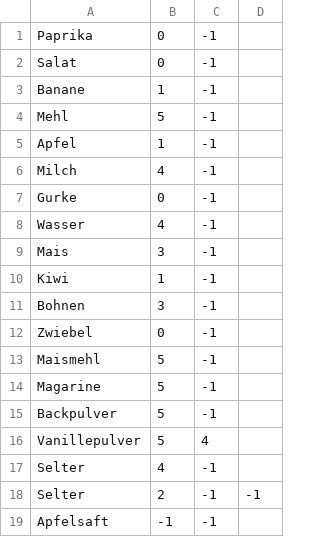
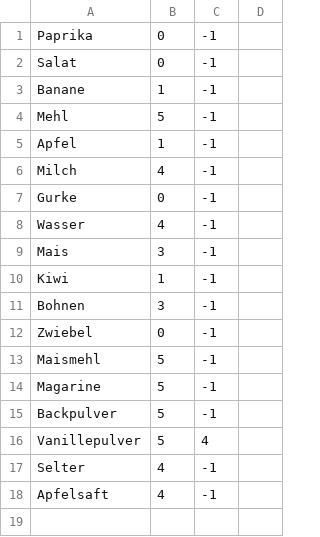
Before and after one commit to totoMauz/Cooking-Book, a CSV file: ingredients.csv, drawn as a sheet.

Commit message:
WebInterface
Simple Singlethreaded Webserver from Rust By The Book which blocks
the main thread. But it's still a web server :)
Added initial index.html which renders the shopping list

Fixes #25
Fixes #7

```diff
--- a/ingredients.csv
+++ b/ingredients.csv
@@ -17,3 +17,2 @@ Vanillepulver;5;4
 Selter;4;-1
-Selter;2;-1;-1
-Apfelsaft;-1;-1
+Apfelsaft;4;-1
```
Also changed, not shown: 4 other files.
